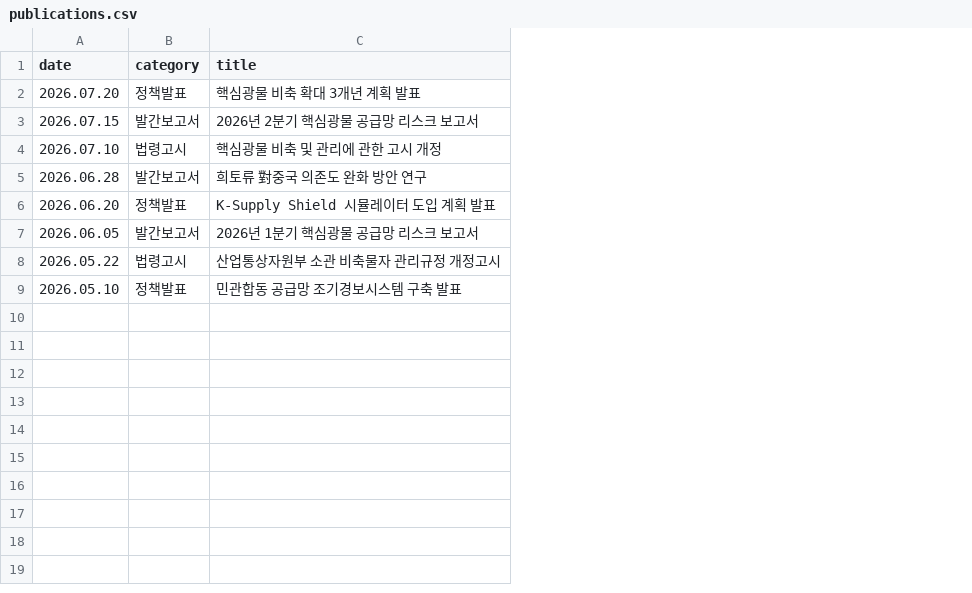
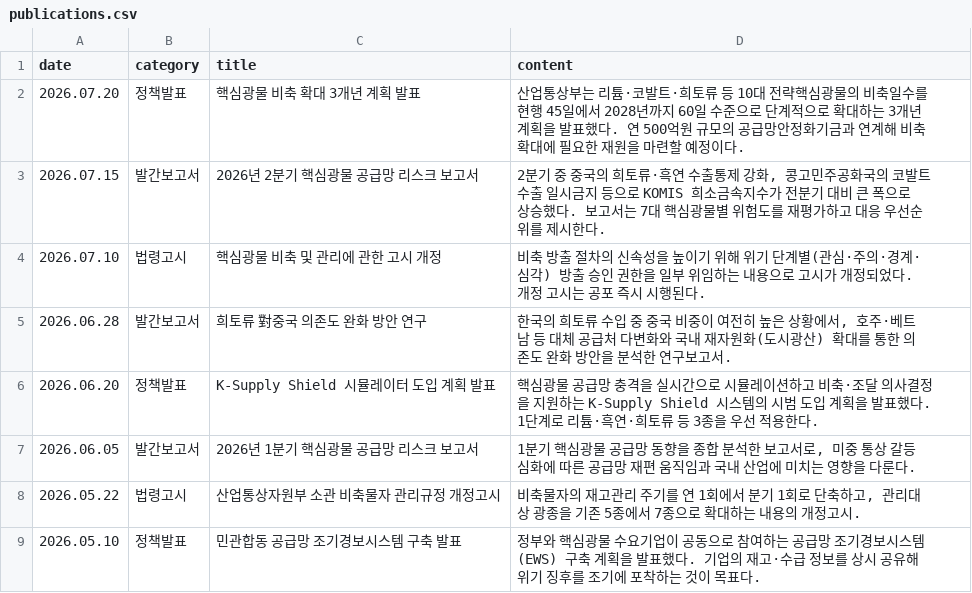
Before and after one commit to junseo0814/K-Supply-Shield, a CSV file: data/publications.csv, drawn as a sheet; the diff names each change by its address in the sheet, - before the commit and + after, or states it on an @@ line.

```diff
--- a/data/publications.csv
+++ b/data/publications.csv
+column D (content), rows 2-9: 산업통상부는 리튬·코발트·희토류 등 10대 전략핵심광물의 비축일수를 현행 45일에서 2028년까지 60일 수준으로 단계적으로 확대하는 3개년 계획을 발표했다. 연 500억원 규모의 공급망안정화기금과 연계해 비축 확대에 필요한 재원을 마련할 예정이다. | 2분기 중 중국의 희토류·흑연 수출통제 강화, 콩고민주공화국의 코발트 수출 일시금지 등으로 KOMIS 희소금속지수가 전분기 대비 큰 폭으로 상승했다. 보고서는 7대 핵심광물별 위험도를 재평가하고 대응 우선순위를 제시한다. | 비축 방출 절차의 신속성을 높이기 위해 위기 단계별(관심·주의·경계·심각) 방출 승인 권한을 일부 위임하는 내용으로 고시가 개정되었다. 개정 고시는 공포 즉시 시행된다. | 한국의 희토류 수입 중 중국 비중이 여전히 높은 상황에서, 호주·베트남 등 대체 공급처 다변화와 국내 재자원화(도시광산) 확대를 통한 의존도 완화 방안을 분석한 연구보고서. | 핵심광물 공급망 충격을 실시간으로 시뮬레이션하고 비축·조달 의사결정을 지원하는 K-Supply Shield 시스템의 시범 도입 계획을 발표했다. 1단계로 리튬·흑연·희토류 등 3종을 우선 적용한다. | 1분기 핵심광물 공급망 동향을 종합 분석한 보고서로, 미중 통상 갈등 심화에 따른 공급망 재편 움직임과 국내 산업에 미치는 영향을 다룬다. | 비축물자의 재고관리 주기를 연 1회에서 분기 1회로 단축하고, 관리대상 광종을 기존 5종에서 7종으로 확대하는 내용의 개정고시. | 정부와 핵심광물 수요기업이 공동으로 참여하는 공급망 조기경보시스템(EWS) 구축 계획을 발표했다. 기업의 재고·수급 정보를 상시 공유해 위기 징후를 조기에 포착하는 것이 목표다.
```
Also changed, not shown: 2 other files.
